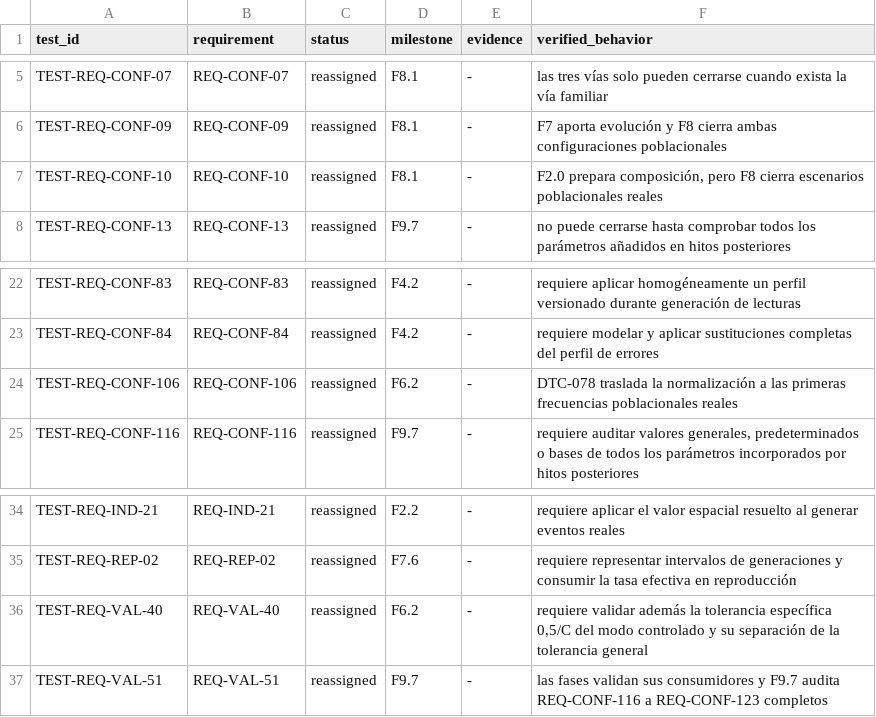
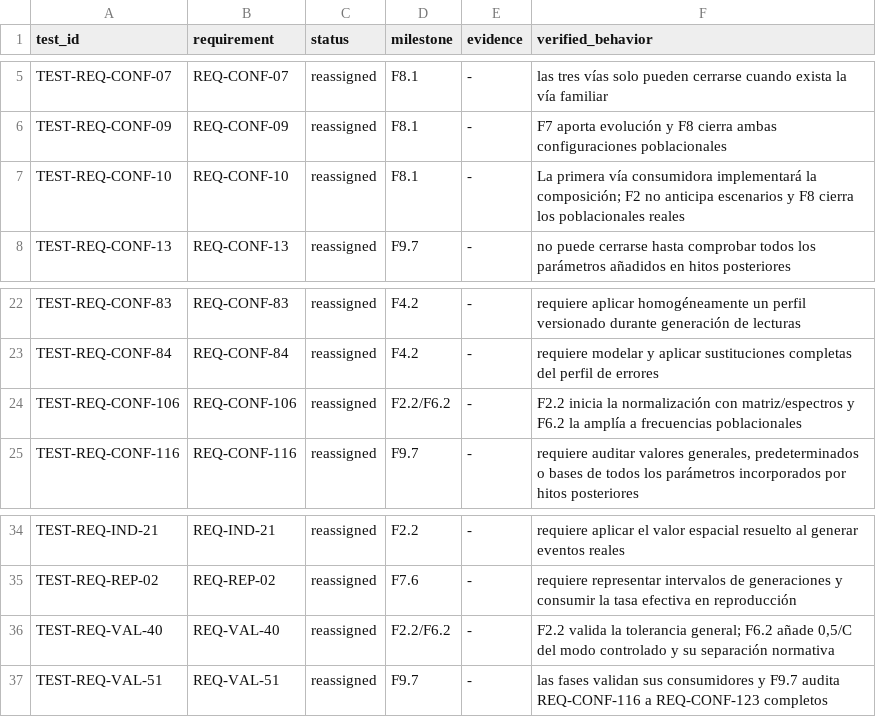
Before and after one commit to ximocanizares/genome_population_simulator, a TSV file: evidence/f1.2/test-req-matrix.tsv, drawn as a sheet; only a part is shown, gaps mark what is left out.

```diff
--- a/evidence/f1.2/test-req-matrix.tsv
+++ b/evidence/f1.2/test-req-matrix.tsv
@@ -6,3 +6,3 @@ TEST-REQ-CONF-07	REQ-CONF-07	reassigned	F8.1	-	las tres vías solo pueden cerrar
 TEST-REQ-CONF-09	REQ-CONF-09	reassigned	F8.1	-	F7 aporta evolución y F8 cierra ambas configuraciones poblacionales
-TEST-REQ-CONF-10	REQ-CONF-10	reassigned	F8.1	-	F2.0 prepara composición, pero F8 cierra escenarios poblacionales reales
+TEST-REQ-CONF-10	REQ-CONF-10	reassigned	F8.1	-	La primera vía consumidora implementará la composición; F2 no anticipa escenarios y F8 cierra los poblacionales reales
 TEST-REQ-CONF-13	REQ-CONF-13	reassigned	F9.7	-	no puede cerrarse hasta comprobar todos los parámetros añadidos en hitos posteriores
@@ -23,3 +23,3 @@ TEST-REQ-CONF-83	REQ-CONF-83	reassigned	F4.2	-	requiere aplicar homogéneamente
 TEST-REQ-CONF-84	REQ-CONF-84	reassigned	F4.2	-	requiere modelar y aplicar sustituciones completas del perfil de errores
-TEST-REQ-CONF-106	REQ-CONF-106	reassigned	F6.2	-	DTC-078 traslada la normalización a las primeras frecuencias poblacionales reales
+TEST-REQ-CONF-106	REQ-CONF-106	reassigned	F2.2/F6.2	-	F2.2 inicia la normalización con matriz/espectros y F6.2 la amplía a frecuencias poblacionales
 TEST-REQ-CONF-116	REQ-CONF-116	reassigned	F9.7	-	requiere auditar valores generales, predeterminados o bases de todos los parámetros incorporados por hitos posteriores
@@ -35,3 +35,3 @@ TEST-REQ-IND-21	REQ-IND-21	reassigned	F2.2	-	requiere aplicar el valor espacial
 TEST-REQ-REP-02	REQ-REP-02	reassigned	F7.6	-	requiere representar intervalos de generaciones y consumir la tasa efectiva en reproducción
-TEST-REQ-VAL-40	REQ-VAL-40	reassigned	F6.2	-	requiere validar además la tolerancia específica 0,5/C del modo controlado y su separación de la tolerancia general
+TEST-REQ-VAL-40	REQ-VAL-40	reassigned	F2.2/F6.2	-	F2.2 valida la tolerancia general; F6.2 añade 0,5/C del modo controlado y su separación normativa
 TEST-REQ-VAL-51	REQ-VAL-51	reassigned	F9.7	-	las fases validan sus consumidores y F9.7 audita REQ-CONF-116 a REQ-CONF-123 completos
```
Also changed, not shown: 16 other files.
